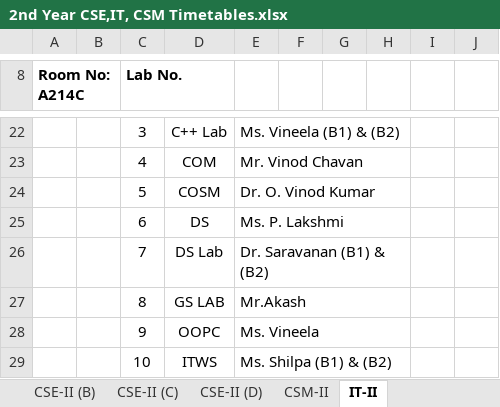
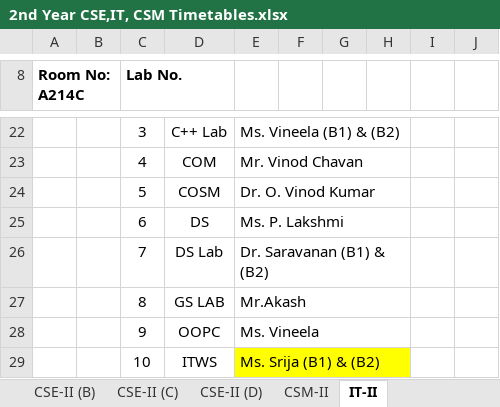
Before and after one commit to 1-rohit/tt, an Excel workbook: 2nd Year CSE,IT, CSM Timetables.xlsx, sheet IT-II, drawn as a sheet; only a part is shown, gaps mark what is left out; values as stored, in another font and other column widths than the file's, no borders; the diff names each change by its address in the sheet, - before the commit and + after, or states it on an @@ line.

Commit message:
Final Year started

```diff
--- a/2nd Year CSE,IT, CSM Timetables.xlsx (sheet IT-II)
+++ b/2nd Year CSE,IT, CSM Timetables.xlsx (sheet IT-II)
-E29: Ms. Shilpa (B1) & (B2)
+E29: Ms. Srija (B1) & (B2)
-E29:H29 fill: none
+E29:H29 fill: #FFFF00
```
Also changed, not shown: 1st Year CSE, CSM, CS, DS, ECE Timetables.xlsx, Faculty Time Table-CSE,IT.xlsx, 1 other file.
